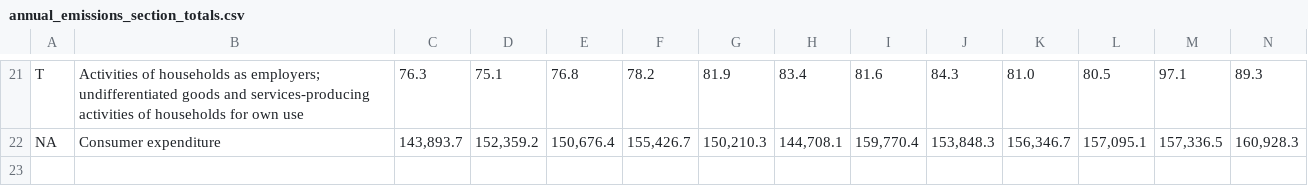
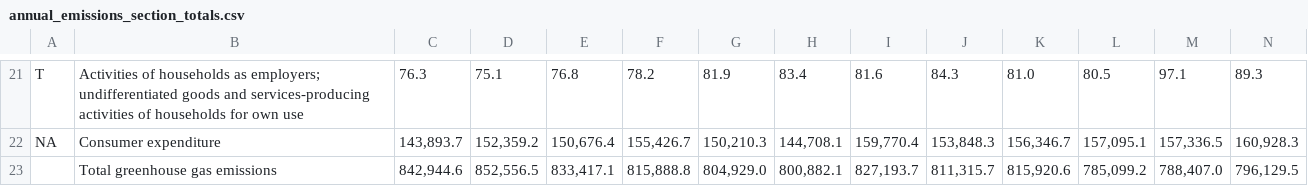
Before and after one commit to akhileshsivaraman/GHG-emissions, a CSV file: annual_emissions_section_totals.csv, drawn as a sheet; only a part is shown, gaps mark what is left out; rows hold the shown columns only; the diff names each change by its address in the sheet, - before the commit and + after, or states it on an @@ line.

Commit message:
renv init and data updated

```diff
--- a/annual_emissions_section_totals.csv
+++ b/annual_emissions_section_totals.csv
+row 23:  | Total greenhouse gas emissions | 842,944.6 | 852,556.5 | 833,417.1 | 815,888.8 | 804,929.0 | 800,882.1 | 827,193.7 | 811,315.7 | 815,920.6 | 785,099.2 | 788,407.0 | 796,129.5
```
Also changed, not shown: 4 other files.
